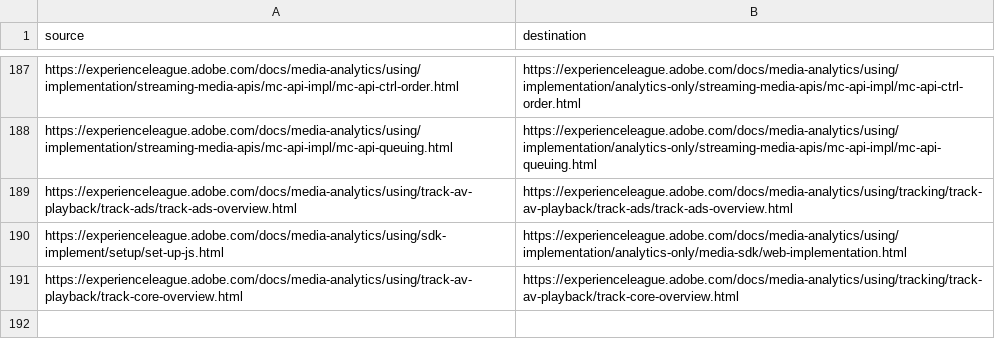
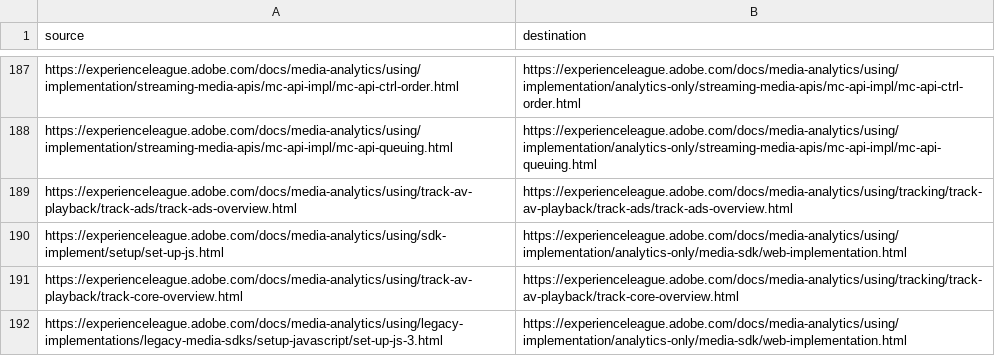
Before and after one commit to AdobeDocs/media-analytics.en, a CSV file: redirects.csv, drawn as a sheet; only a part is shown, gaps mark what is left out.

Commit message:
validation fixes and update to redirects

```diff
--- a/redirects.csv
+++ b/redirects.csv
@@ -191 +191,2 @@ https://experienceleague.adobe.com/docs/media-analytics/using/sdk-implement/setu
 https://experienceleague.adobe.com/docs/media-analytics/using/track-av-playback/track-core-overview.html,https://experienceleague.adobe.com/docs/media-analytics/using/tracking/track-av-playback/track-core-overview.html
+https://experienceleague.adobe.com/docs/media-analytics/using/legacy-implementations/legacy-media-sdks/setup-javascript/set-up-js-3.html,https://experienceleague.adobe.com/docs/media-analytics/using/implementation/analytics-only/media-sdk/web-implementation.html
```
Also changed, not shown: 1 other file.
